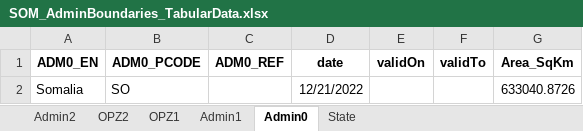
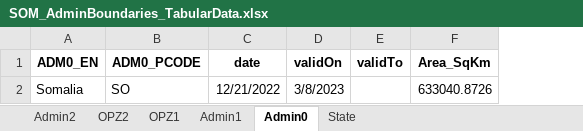
Before and after one commit to UGA-ITOSHumanitarianGIS/mapservicedoc, an Excel workbook: Data/GazetteerSqKm/GazetteerCombinedAdminLevels/SOM_AdminBoundaries_TabularData.xlsx, sheet Admin0, drawn as a sheet; values as stored, in another font and other column widths than the file's, no borders; removed rows and columns are numbered as before the commit, all else as after; the diff names each change by its address in the sheet, - before the commit and + after, or states it on an @@ line.

Commit message:
Update SOM_AdminBoundaries_TabularData.xlsx
Updated admin 0

```diff
--- a/Data/GazetteerSqKm/GazetteerCombinedAdminLevels/SOM_AdminBoundaries_TabularData.xlsx (sheet Admin0)
+++ b/Data/GazetteerSqKm/GazetteerCombinedAdminLevels/SOM_AdminBoundaries_TabularData.xlsx (sheet Admin0)
-column C (ADM0_REF), empty
-D2 (validOn): (empty)
+D2 (validOn): 3/8/2023
```
